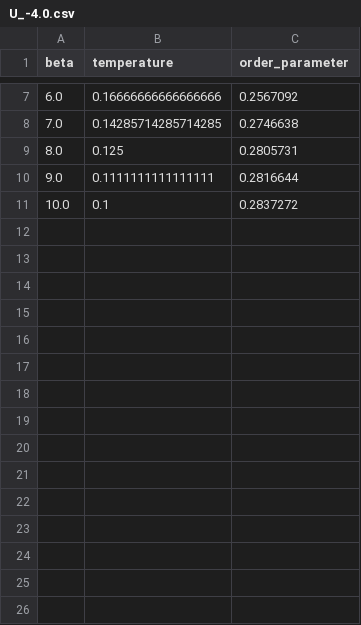
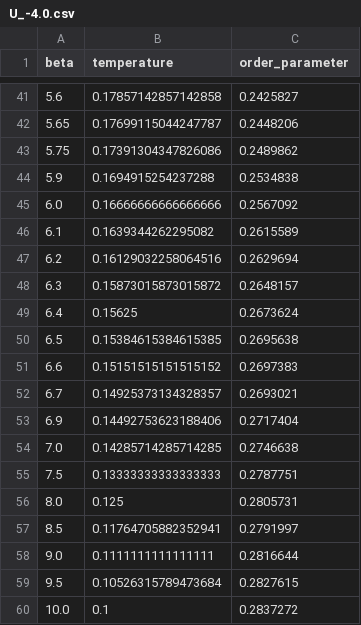
Before and after one commit to Ruberhauptmann/square-lattice-dmft-calculations, a CSV file: cleaned_data/U_-4.0.csv, drawn as a sheet; only a part is shown, gaps mark what is left out; the diff covers the shown part only; the diff names each change by its address in the sheet, - before the commit and + after, or states it on an @@ line.

Commit message:
[DATALAD RUNCMD] Extract data order parameter vs beta
=== Do not change lines below ===
{
 "chain": [
  "c79eff117fb6aaa26a69dfdc8d2b4a5f11b11075"
 ],
 "cmd": "python3 code/get_T_C/read_results.py {inputs} {outputs}",
 "dsid": "b0cb87e8-4af1-415b-a817-da06f876c000",
 "exit": 0,
 "extra_inputs": [],
 "inputs": [
  "dmft_results/U_-*"
 ],
 "outputs": [
  "cleaned_data/"
 ],
 "pwd": "."
}
^^^ Do not change lines above ^^^

```diff
--- a/cleaned_data/U_-4.0.csv
+++ b/cleaned_data/U_-4.0.csv
+row 41: 5.6 | 0.17857142857142858 | 0.2425827
+row 42: 5.65 | 0.17699115044247787 | 0.2448206
+row 43: 5.75 | 0.17391304347826086 | 0.2489862
+row 44: 5.9 | 0.1694915254237288 | 0.2534838
+row 46: 6.1 | 0.1639344262295082 | 0.2615589
+row 47: 6.2 | 0.16129032258064516 | 0.2629694
+row 48: 6.3 | 0.15873015873015872 | 0.2648157
+row 49: 6.4 | 0.15625 | 0.2673624
+row 50: 6.5 | 0.15384615384615385 | 0.2695638
+row 51: 6.6 | 0.15151515151515152 | 0.2697383
+row 52: 6.7 | 0.14925373134328357 | 0.2693021
+row 53: 6.9 | 0.14492753623188406 | 0.2717404
+row 55: 7.5 | 0.13333333333333333 | 0.2787751
+row 57: 8.5 | 0.11764705882352941 | 0.2791997
+row 59: 9.5 | 0.10526315789473684 | 0.2827615
```
Also changed, not shown: 34 added rows elsewhere in this file, cleaned_data/U_-3.0.csv, cleaned_data/U_-5.0.csv, 4 other files.
